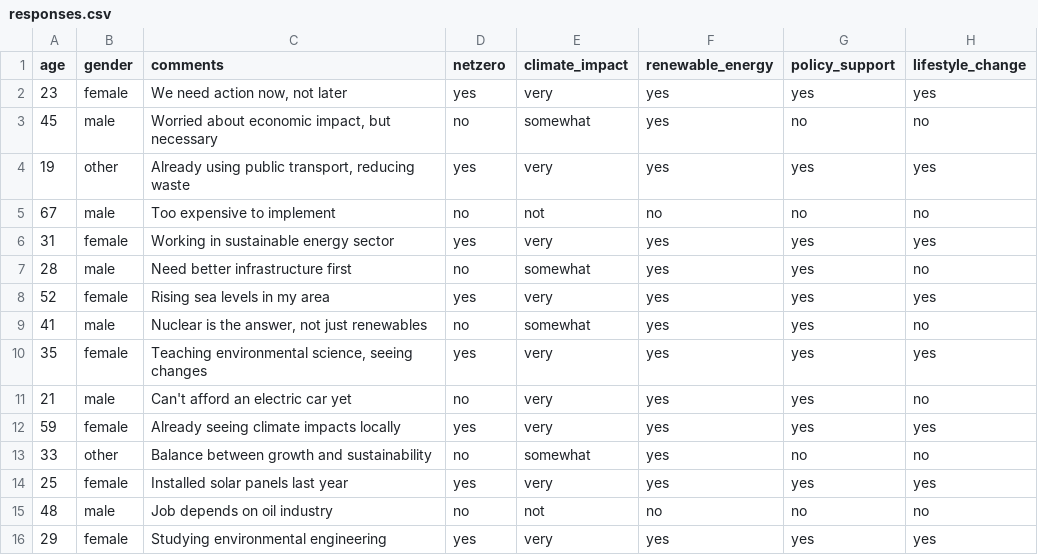
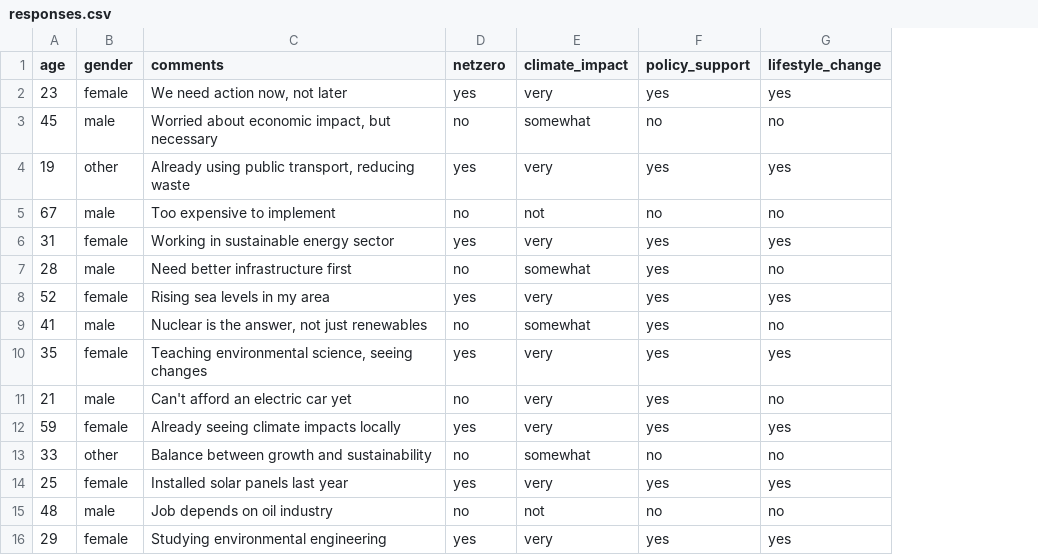
Before and after one commit to sean-o-sullivan/lc, a CSV file: responses.csv, drawn as a sheet; the diff names each change by its address in the sheet, - before the commit and + after, or states it on an @@ line.

```diff
--- a/responses.csv
+++ b/responses.csv
-column F (renewable_energy), rows 2-16: yes | yes | yes | no | yes | yes | yes | yes | yes | yes | yes | yes | yes | no | yes
```
Also changed, not shown: 4 other files.
